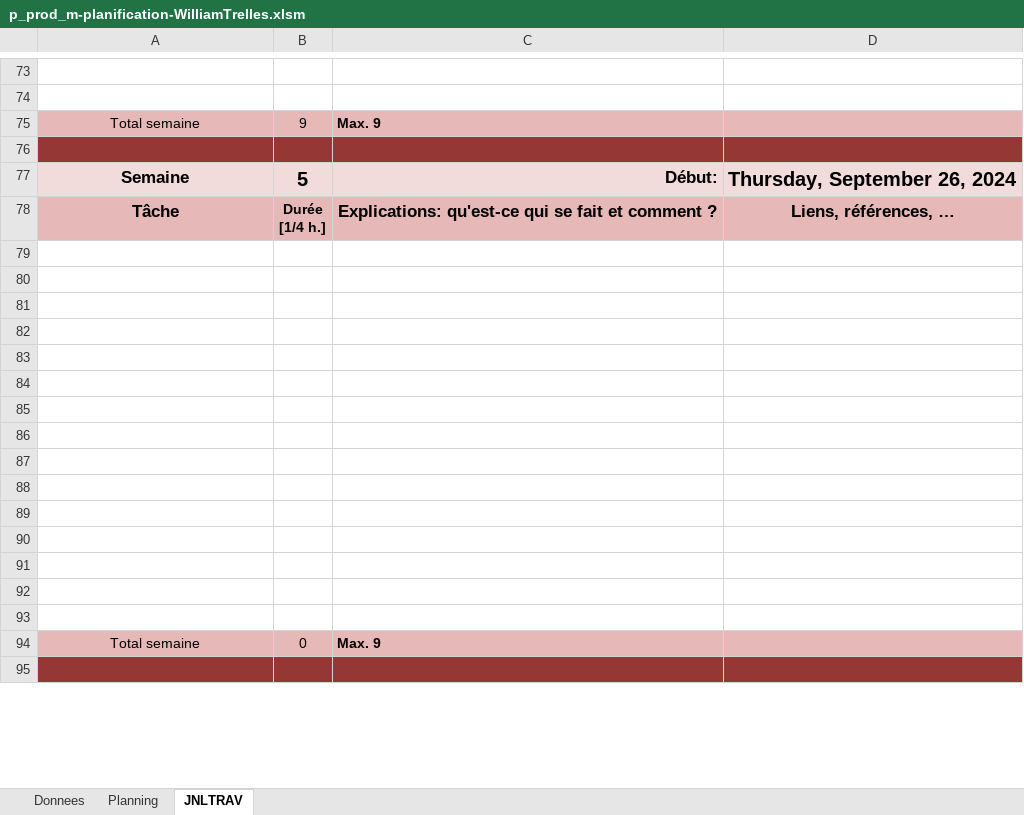
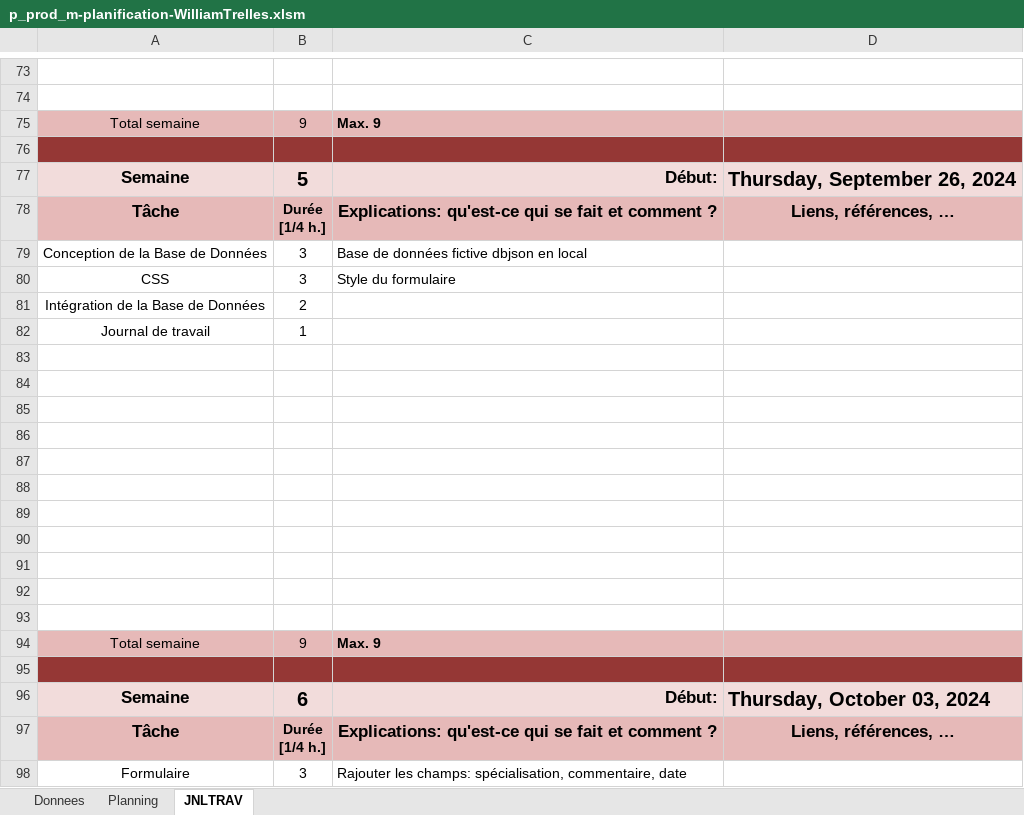
Before and after one commit to witrellesp/passportOrientation, an Excel workbook: doc/p_prod_m-planification-WilliamTrelles.xlsm, sheet JNLTRAV, drawn as a sheet; only a part is shown, gaps mark what is left out; the shorter side is filled out with more unchanged rows; values as stored, in another font and other column widths than the file's, no borders; charts and pictures not drawn; the diff covers the shown part only; the diff names each change by its address in the sheet, - before the commit and + after, or states it on an @@ line.

```diff
--- a/doc/p_prod_m-planification-WilliamTrelles.xlsm (sheet JNLTRAV)
+++ b/doc/p_prod_m-planification-WilliamTrelles.xlsm (sheet JNLTRAV)
+row 79: Conception de la Base de Données | 3 | Base de données fictive dbjson en local
+row 80: CSS | 3 | Style du formulaire
+row 81: Intégration de la Base de Données | 2
+row 82: Journal de travail | 1
+row 84: (empty)
+row 85: (empty)
+row 86: (empty)
+row 87: (empty)
+row 88: (empty)
+row 89: (empty)
+row 90: (empty)
+row 91: (empty)
+row 92: (empty)
+row 93: (empty)
+row 94: Total semaine | 9 | Max. 9
+row 95: (empty)
+row 96: Semaine | 6 | Début: | Thursday, October 03, 2024
@@ row 116 moved to row 97: Tâche @@
+row 98: Formulaire | 3 | Rajouter les champs: spécialisation, commentaire, date
```
Also changed, not shown: 21 added rows, 39 removed rows, 2 moved rows, 6 edited cells and cell formats elsewhere in this sheet, formulas that keep their value, 2 other files.
